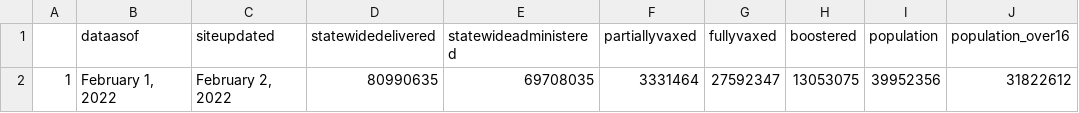
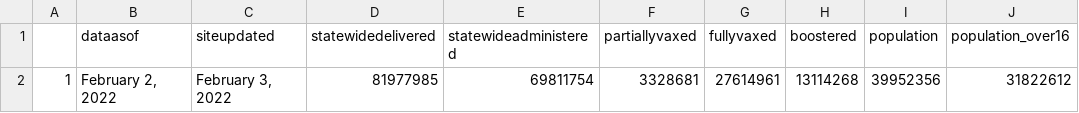
Before and after one commit to abcotvdata/CA-Vaccines, a CSV file: ca-vaccine-data/total-ca-vaccines-today.csv, drawn as a sheet.

Commit message:
GitHub Update CA Vaccine Totals Data 2022-02-03

```diff
--- a/ca-vaccine-data/total-ca-vaccines-today.csv
+++ b/ca-vaccine-data/total-ca-vaccines-today.csv
@@ -1,2 +1,2 @@
 "","dataasof","siteupdated","statewidedelivered","statewideadministered","partiallyvaxed","fullyvaxed","boostered","population","population_over16"
-"1","February 1, 2022","February 2, 2022","80990635","69708035","3331464","27592347","13053075",39952356,31822612
+"1","February 2, 2022","February 3, 2022","81977985","69811754","3328681","27614961","13114268",39952356,31822612
```
